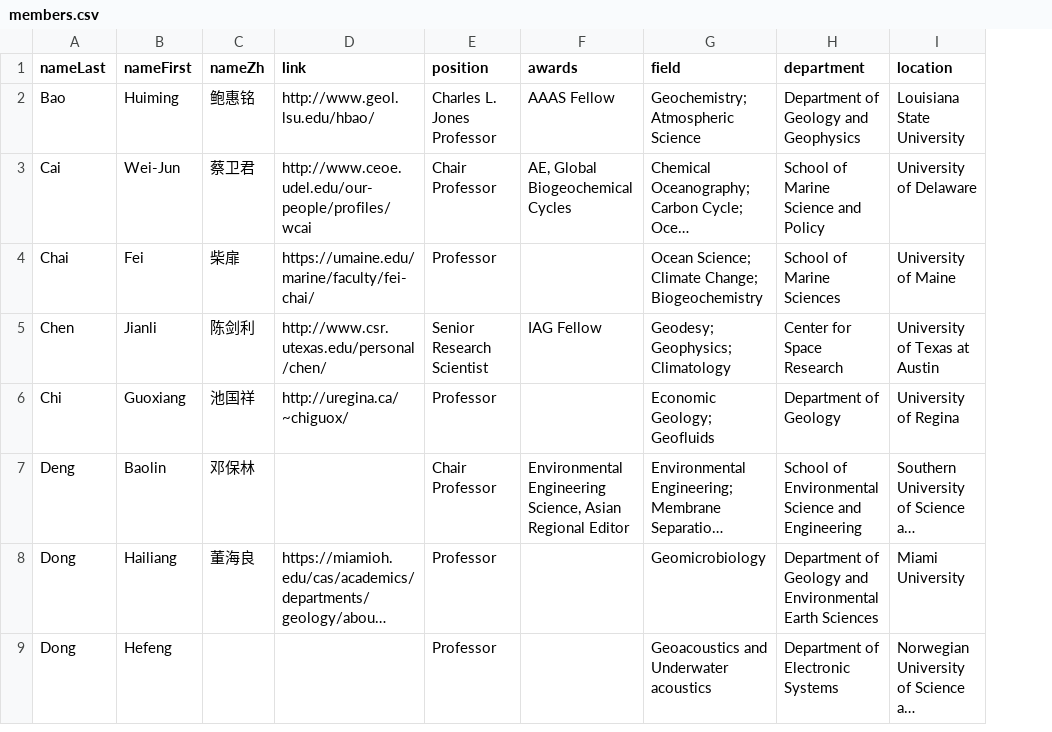
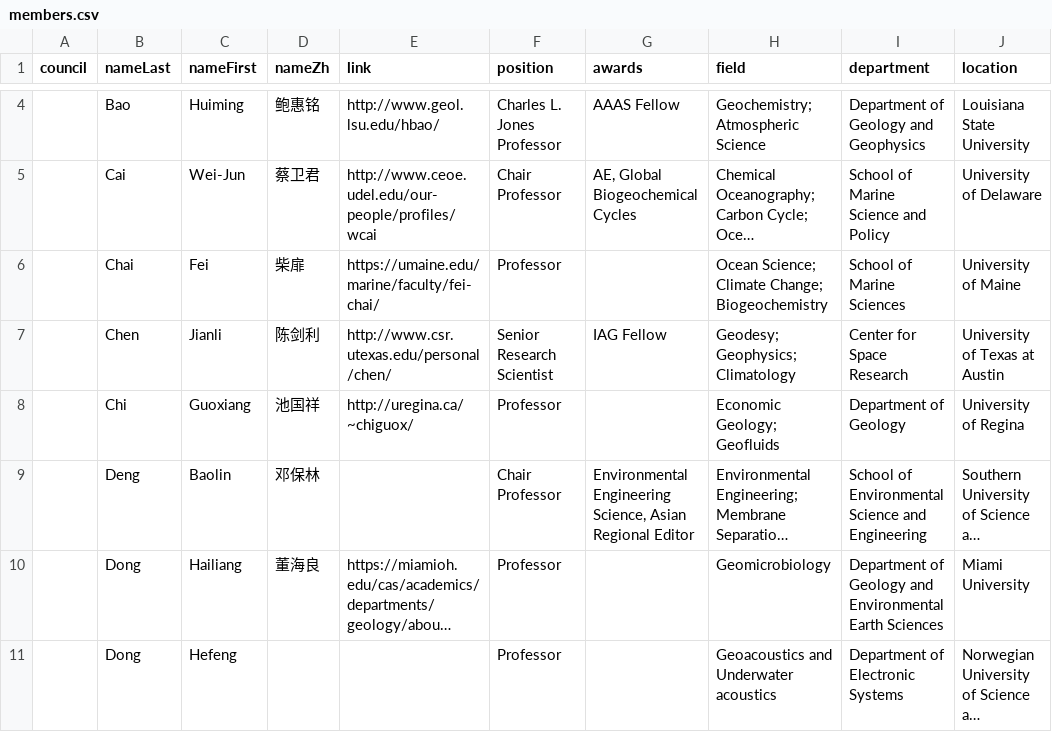
Before and after one commit to aspyrx/ipaces.org, a CSV file: src/routes/members/members.csv, drawn as a sheet; only a part is shown, gaps mark what is left out; long unchanged cells end in …; addresses are those after the commit; the diff covers the shown part only; the diff names each change by its address in the sheet, - before the commit and + after, or states it on an @@ line.

Commit message:
Add council field; update member list

```diff
--- a/src/routes/members/members.csv
+++ b/src/routes/members/members.csv
+column A (council), empty
```
Also changed, not shown: 2 added rows and 2 moved rows elsewhere in this file, 1 other file.
